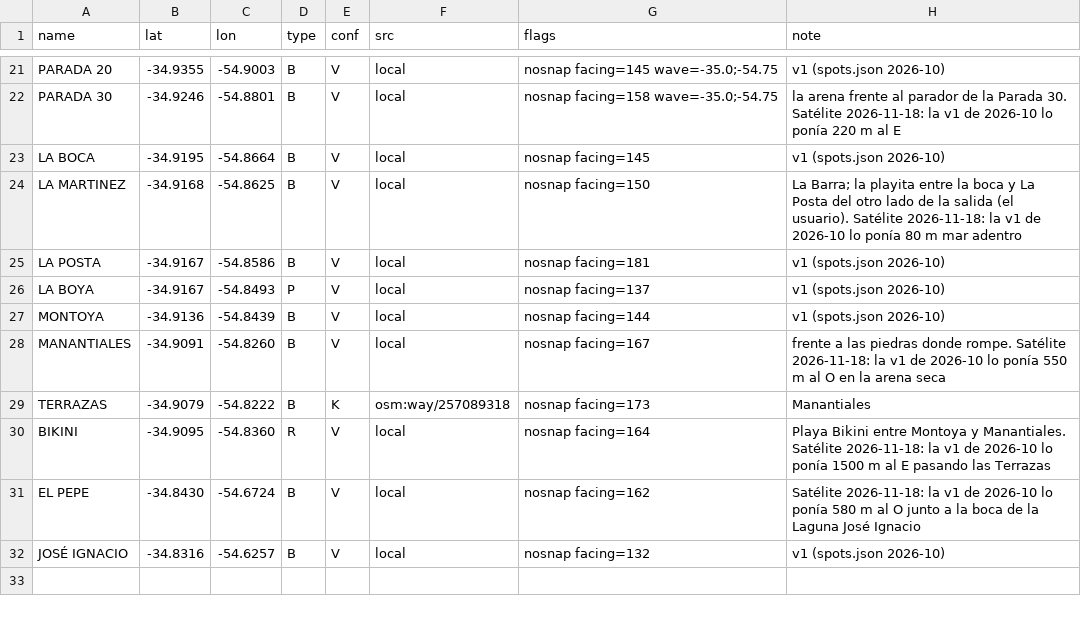
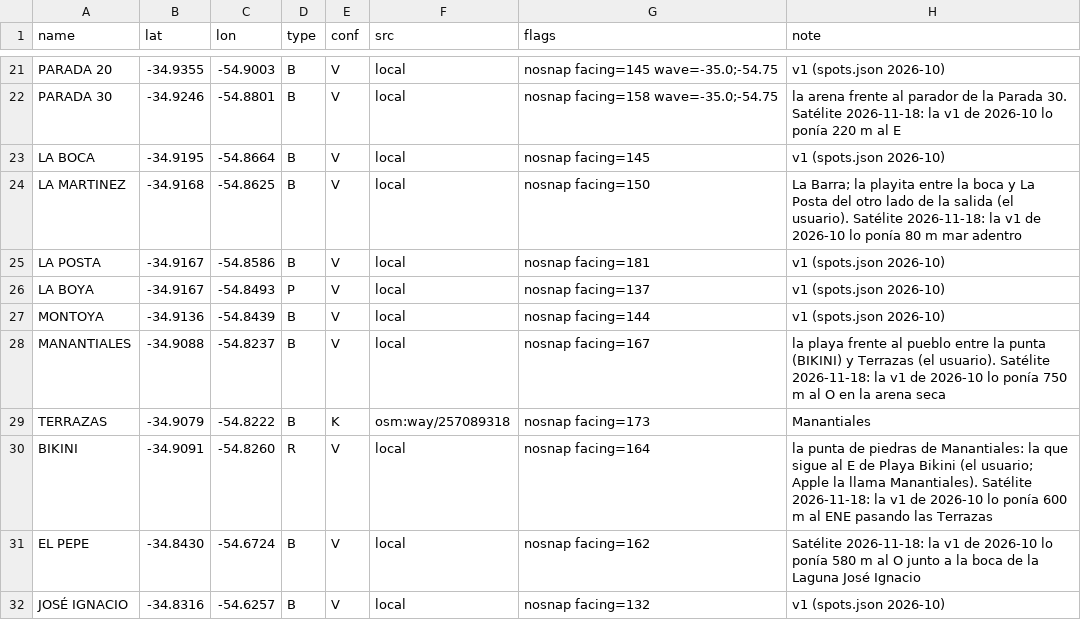
Before and after one commit to scgm11/surf-dawn-data, a CSV file: seeds/spots/UY-MAL.csv, drawn as a sheet; only a part is shown, gaps mark what is left out.

```diff
--- a/seeds/spots/UY-MAL.csv
+++ b/seeds/spots/UY-MAL.csv
@@ -27,5 +27,5 @@ LA BOYA,-34.9167,-54.8493,P,V,local,nosnap facing=137,v1 (spots.json 2026-10)
 MONTOYA,-34.9136,-54.8439,B,V,local,nosnap facing=144,v1 (spots.json 2026-10)
-MANANTIALES,-34.9091,-54.8260,B,V,local,nosnap facing=167,frente a las piedras donde rompe. Satélite 2026-11-18: la v1 de 2026-10 lo ponía 550 m al O en la arena seca
+MANANTIALES,-34.9088,-54.8237,B,V,local,nosnap facing=167,la playa frente al pueblo entre la punta (BIKINI) y Terrazas (el usuario). Satélite 2026-11-18: la v1 de 2026-10 lo ponía 750 m al O en la arena seca
 TERRAZAS,-34.9079,-54.8222,B,K,osm:way/257089318,nosnap facing=173,Manantiales
-BIKINI,-34.9095,-54.8360,R,V,local,nosnap facing=164,Playa Bikini entre Montoya y Manantiales. Satélite 2026-11-18: la v1 de 2026-10 lo ponía 1500 m al E pasando las Terrazas
+BIKINI,-34.9091,-54.8260,R,V,local,nosnap facing=164,la punta de piedras de Manantiales: la que sigue al E de Playa Bikini (el usuario; Apple la llama Manantiales). Satélite 2026-11-18: la v1 de 2026-10 lo ponía 600 m al ENE pasando las Terrazas
 EL PEPE,-34.8430,-54.6724,B,V,local,nosnap facing=162,Satélite 2026-11-18: la v1 de 2026-10 lo ponía 580 m al O junto a la boca de la Laguna José Ignacio
```
Also changed, not shown: 5 other files.
